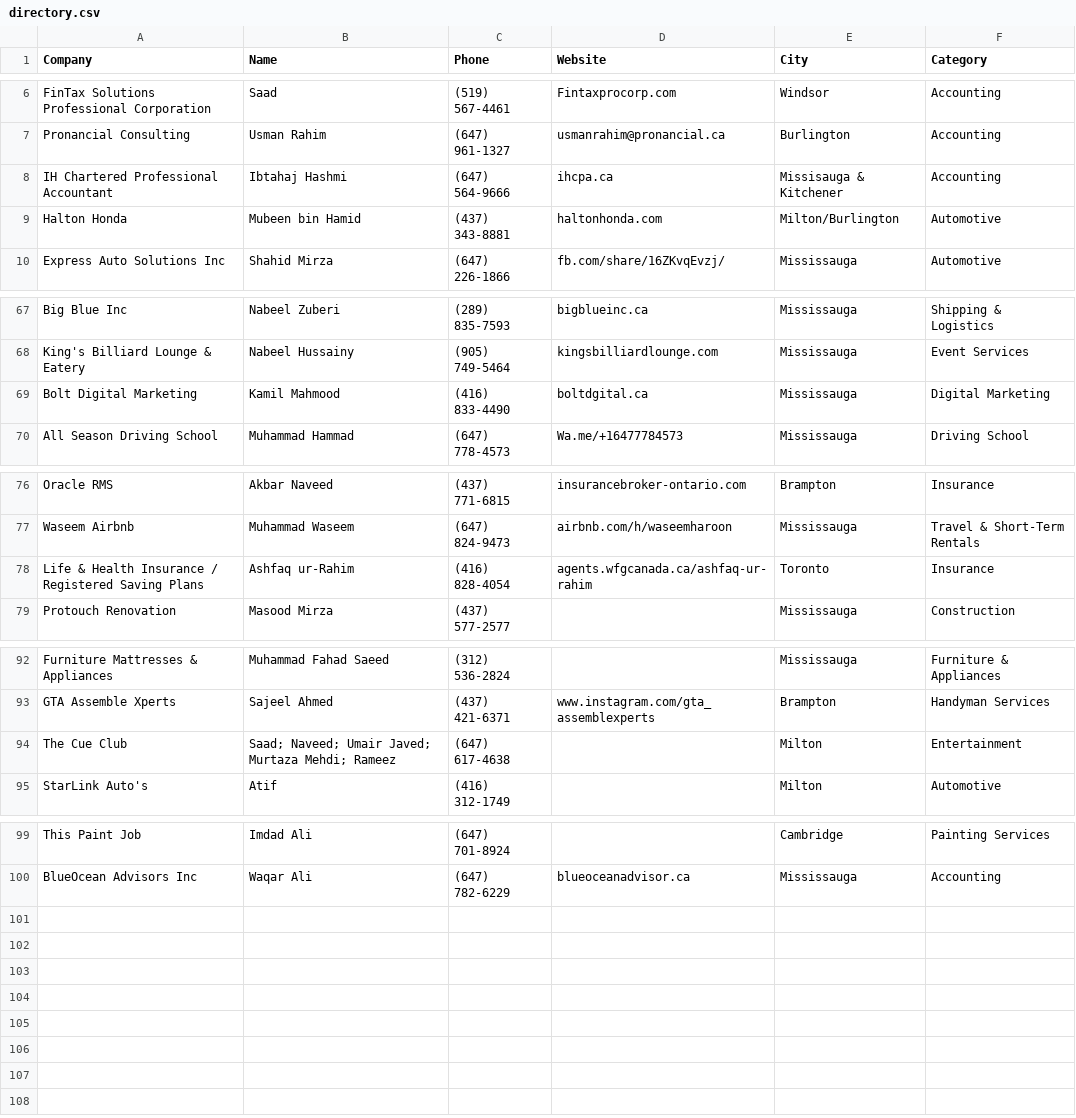
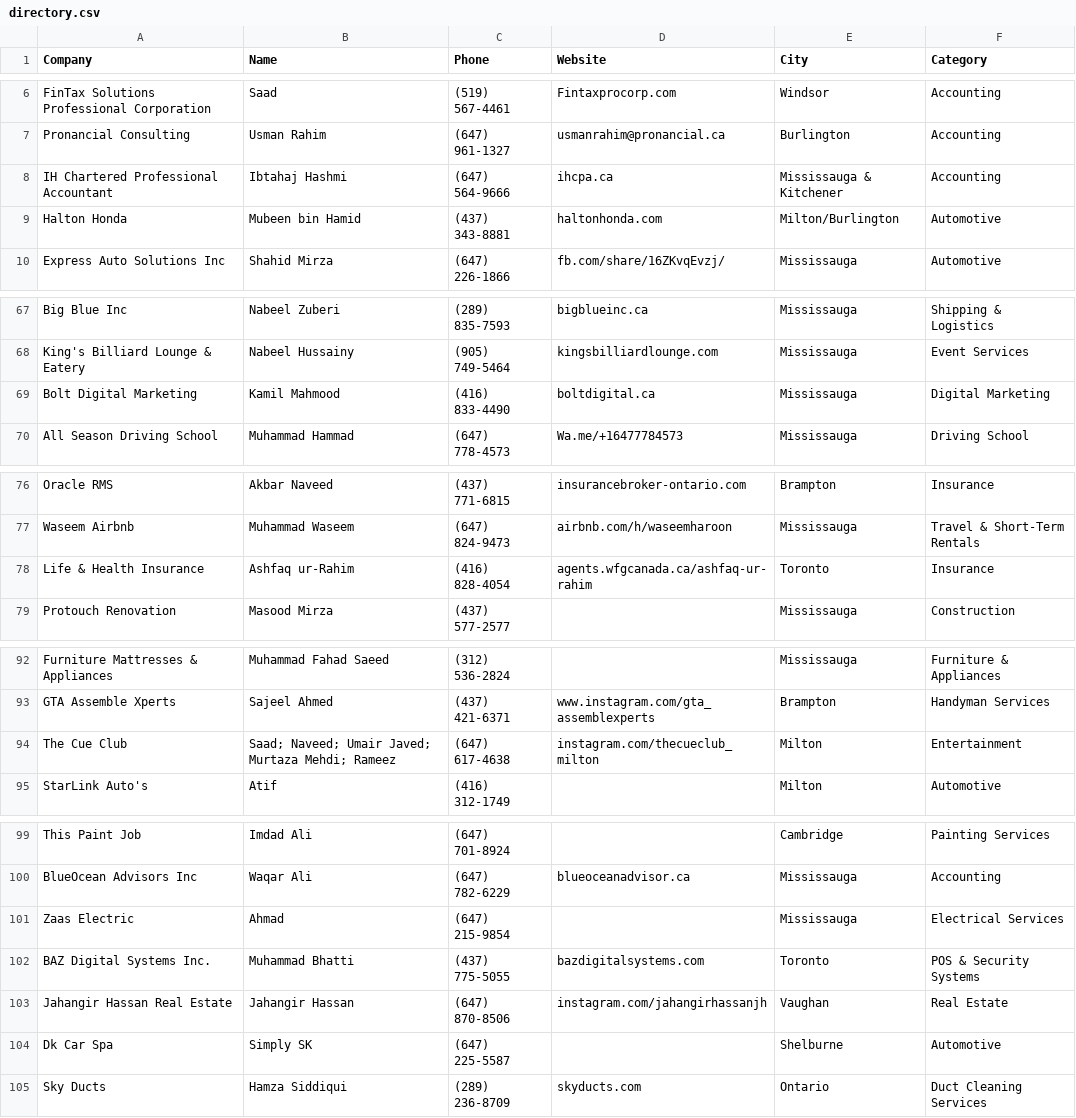
Before and after one commit to Brocode-Canada/yellowpages, a CSV file: directory.csv, drawn as a sheet; only a part is shown, gaps mark what is left out.

Commit message:
Update directory.csv

```diff
--- a/directory.csv
+++ b/directory.csv
@@ -7,3 +7,3 @@ FinTax Solutions Professional Corporation,Saad,(519) 567-4461,Fintaxprocorp.com,
 Pronancial Consulting,Usman Rahim,(647) 961-1327,usmanrahim@pronancial.ca,Burlington,Accounting
-IH Chartered Professional Accountant,Ibtahaj Hashmi,(647) 564-9666,ihcpa.ca,Missisauga & Kitchener,Accounting
+IH Chartered Professional Accountant,Ibtahaj Hashmi,(647) 564-9666,ihcpa.ca,Mississauga & Kitchener,Accounting
 Halton Honda,Mubeen bin Hamid,(437) 343-8881,haltonhonda.com,Milton/Burlington,Automotive
@@ -68,3 +68,3 @@ Big Blue Inc,Nabeel Zuberi,(289) 835-7593,bigblueinc.ca,Mississauga,Shipping & L
 King's Billiard Lounge & Eatery,Nabeel Hussainy,(905) 749-5464,kingsbilliardlounge.com,Mississauga,Event Services
-Bolt Digital Marketing,Kamil Mahmood,(416) 833-4490,boltdgital.ca,Mississauga,Digital Marketing
+Bolt Digital Marketing,Kamil Mahmood,(416) 833-4490,boltdigital.ca,Mississauga,Digital Marketing
 All Season Driving School,Muhammad Hammad,(647) 778-4573,Wa.me/+16477784573,Mississauga,Driving School
@@ -77,3 +77,3 @@ Oracle RMS,Akbar Naveed,(437) 771-6815,insurancebroker-ontario.com,Brampton,Insu
 Waseem Airbnb,Muhammad Waseem,(647) 824-9473,airbnb.com/h/waseemharoon,Mississauga,Travel & Short-Term Rentals
-Life & Health Insurance / Registered Saving Plans,Ashfaq ur-Rahim,(416) 828-4054,agents.wfgcanada.ca/ashfaq-ur-rahim,Toronto,Insurance
+Life & Health Insurance,Ashfaq ur-Rahim,(416) 828-4054,agents.wfgcanada.ca/ashfaq-ur-rahim,Toronto,Insurance
 Protouch Renovation,Masood Mirza,(437) 577-2577,,Mississauga,Construction
@@ -93,3 +93,3 @@ Furniture Mattresses & Appliances,Muhammad Fahad Saeed,(312) 536-2824,,Mississau
 GTA Assemble Xperts,Sajeel Ahmed,(437) 421-6371,www.instagram.com/gta_assemblexperts,Brampton,Handyman Services
-The Cue Club,Saad; Naveed; Umair Javed; Murtaza Mehdi; Rameez,(647) 617-4638,,Milton,Entertainment
+The Cue Club,Saad; Naveed; Umair Javed; Murtaza Mehdi; Rameez,(647) 617-4638,instagram.com/thecueclub_milton,Milton,Entertainment
 StarLink Auto's,Atif,(416) 312-1749,,Milton,Automotive
@@ -100 +100,6 @@ This Paint Job,Imdad Ali,(647) 701-8924,,Cambridge,Painting Services
 BlueOcean Advisors Inc,Waqar Ali,(647) 782-6229,blueoceanadvisor.ca,Mississauga,Accounting
+Zaas Electric,Ahmad,(647) 215-9854,,Mississauga,Electrical Services
+BAZ Digital Systems Inc.,Muhammad Bhatti,(437) 775-5055,bazdigitalsystems.com,Toronto,POS & Security Systems
+Jahangir Hassan Real Estate,Jahangir Hassan,(647) 870-8506,instagram.com/jahangirhassanjh,Vaughan,Real Estate
+Dk Car Spa,Simply SK,(647) 225-5587,,Shelburne,Automotive
+Sky Ducts,Hamza Siddiqui,(289) 236-8709,skyducts.com,Ontario,Duct Cleaning Services
```
